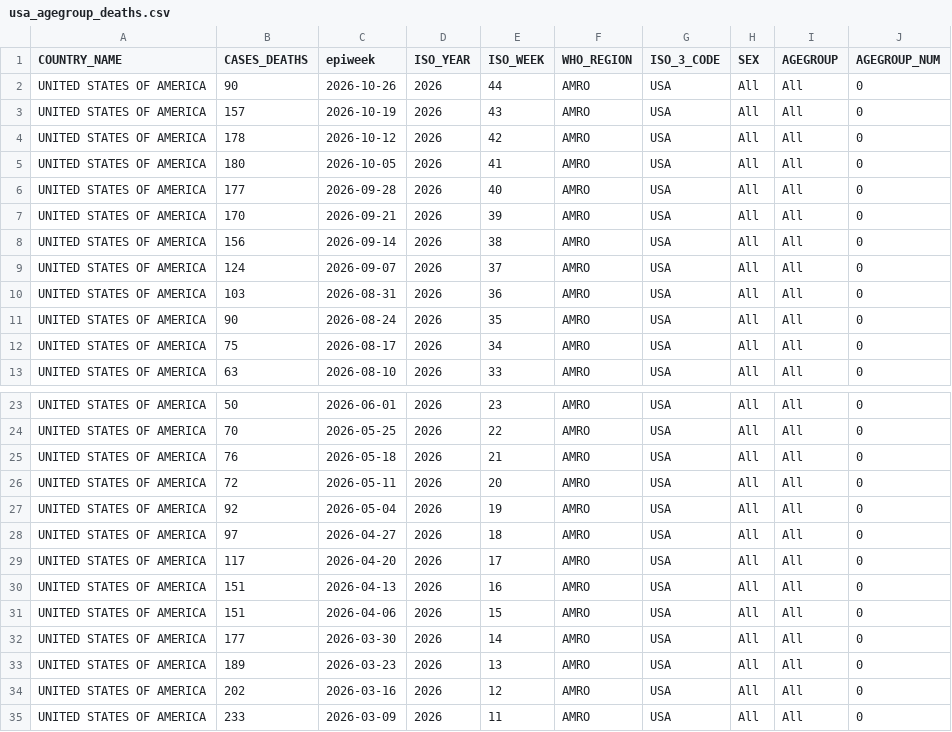
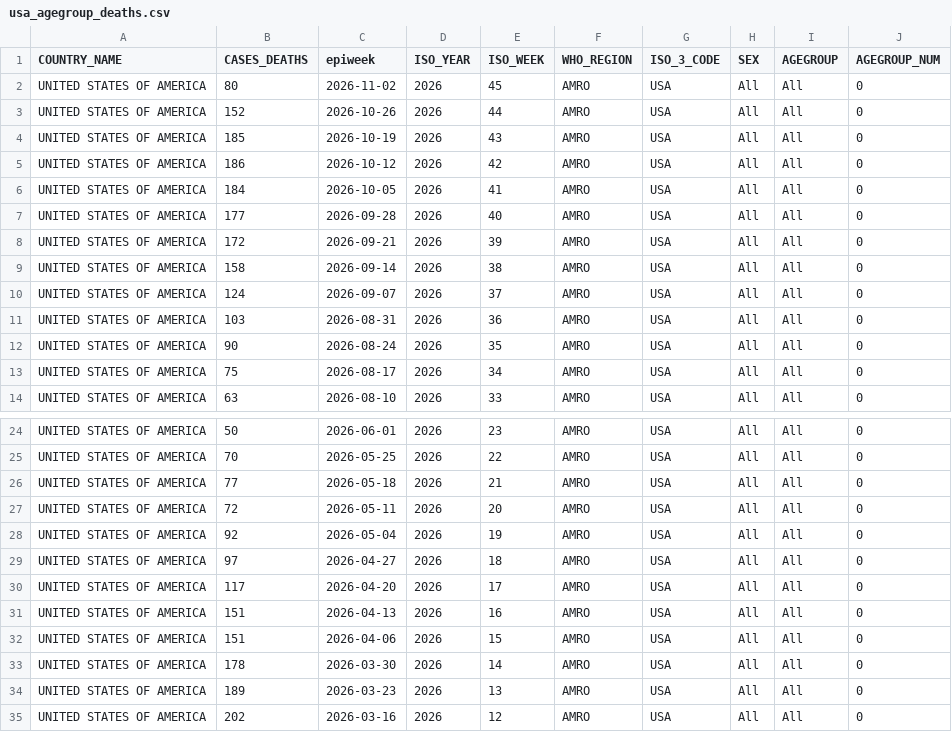
Before and after one commit to whocov/usa_COVID_deaths, a CSV file: data/usa_agegroup_deaths.csv, drawn as a sheet; only a part is shown, gaps mark what is left out; the shorter side is filled out with more unchanged rows.

```diff
--- a/data/usa_agegroup_deaths.csv
+++ b/data/usa_agegroup_deaths.csv
@@ -1,9 +1,10 @@
 COUNTRY_NAME,CASES_DEATHS,epiweek,ISO_YEAR,ISO_WEEK,WHO_REGION,ISO_3_CODE,SEX,AGEGROUP,AGEGROUP_NUM
-UNITED STATES OF AMERICA,90,2026-10-26,2026,44,AMRO,USA,All,All,0
-UNITED STATES OF AMERICA,157,2026-10-19,2026,43,AMRO,USA,All,All,0
-UNITED STATES OF AMERICA,178,2026-10-12,2026,42,AMRO,USA,All,All,0
-UNITED STATES OF AMERICA,180,2026-10-05,2026,41,AMRO,USA,All,All,0
+UNITED STATES OF AMERICA,80,2026-11-02,2026,45,AMRO,USA,All,All,0
+UNITED STATES OF AMERICA,152,2026-10-26,2026,44,AMRO,USA,All,All,0
+UNITED STATES OF AMERICA,185,2026-10-19,2026,43,AMRO,USA,All,All,0
+UNITED STATES OF AMERICA,186,2026-10-12,2026,42,AMRO,USA,All,All,0
+UNITED STATES OF AMERICA,184,2026-10-05,2026,41,AMRO,USA,All,All,0
 UNITED STATES OF AMERICA,177,2026-09-28,2026,40,AMRO,USA,All,All,0
-UNITED STATES OF AMERICA,170,2026-09-21,2026,39,AMRO,USA,All,All,0
-UNITED STATES OF AMERICA,156,2026-09-14,2026,38,AMRO,USA,All,All,0
+UNITED STATES OF AMERICA,172,2026-09-21,2026,39,AMRO,USA,All,All,0
+UNITED STATES OF AMERICA,158,2026-09-14,2026,38,AMRO,USA,All,All,0
 UNITED STATES OF AMERICA,124,2026-09-07,2026,37,AMRO,USA,All,All,0
@@ -24,3 +25,3 @@ UNITED STATES OF AMERICA,50,2026-06-01,2026,23,AMRO,USA,All,All,0
 UNITED STATES OF AMERICA,70,2026-05-25,2026,22,AMRO,USA,All,All,0
-UNITED STATES OF AMERICA,76,2026-05-18,2026,21,AMRO,USA,All,All,0
+UNITED STATES OF AMERICA,77,2026-05-18,2026,21,AMRO,USA,All,All,0
 UNITED STATES OF AMERICA,72,2026-05-11,2026,20,AMRO,USA,All,All,0
@@ -31,3 +32,3 @@ UNITED STATES OF AMERICA,151,2026-04-13,2026,16,AMRO,USA,All,All,0
 UNITED STATES OF AMERICA,151,2026-04-06,2026,15,AMRO,USA,All,All,0
-UNITED STATES OF AMERICA,177,2026-03-30,2026,14,AMRO,USA,All,All,0
+UNITED STATES OF AMERICA,178,2026-03-30,2026,14,AMRO,USA,All,All,0
 UNITED STATES OF AMERICA,189,2026-03-23,2026,13,AMRO,USA,All,All,0
```
Also changed, not shown: 1 other file.
